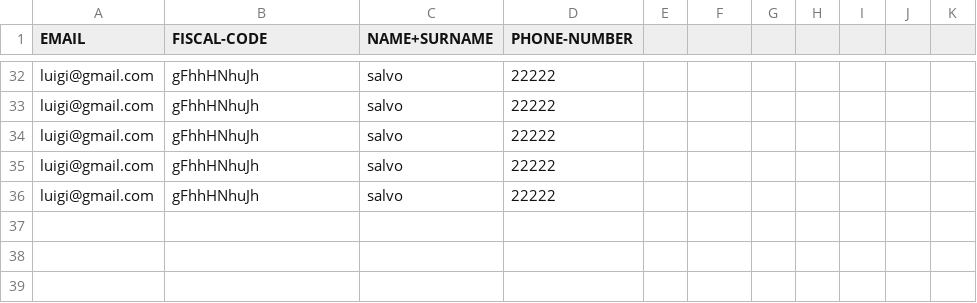
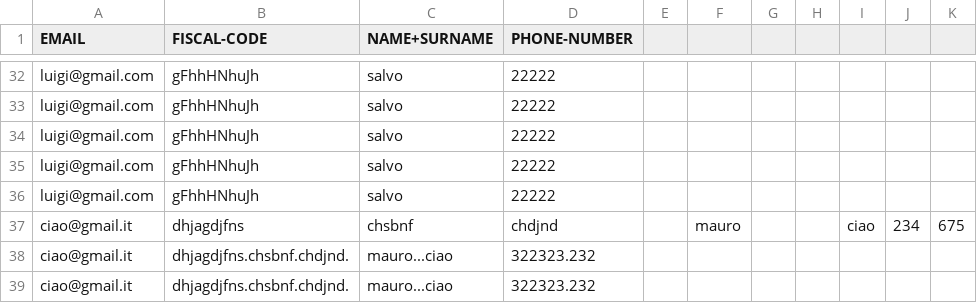
Before and after one commit to giuliazecchetin/Gruppo02-PW1-ITSIncom, a CSV file: src/main/resources/data/visitorData.csv, drawn as a sheet; only a part is shown, gaps mark what is left out; the diff names each change by its address in the sheet, - before the commit and + after, or states it on an @@ line.

```diff
--- a/src/main/resources/data/visitorData.csv
+++ b/src/main/resources/data/visitorData.csv
+row 37: ciao@gmail.it | dhjagdjfns | chsbnf | chdjnd |  | mauro |  |  | ciao | 234 | 675
+row 38: ciao@gmail.it | dhjagdjfns.chsbnf.chdjnd. | mauro...ciao | 322323.232
+row 39: ciao@gmail.it | dhjagdjfns.chsbnf.chdjnd. | mauro...ciao | 322323.232
```
Also changed, not shown: src/main/resources/data/visit.csv, 1 other file.
